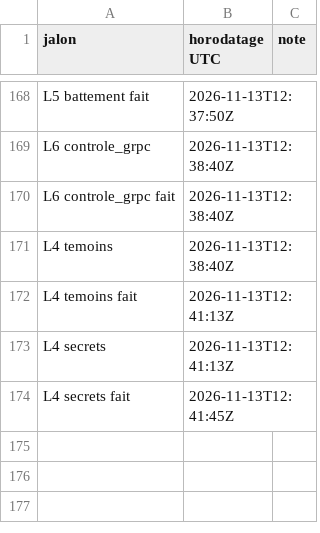
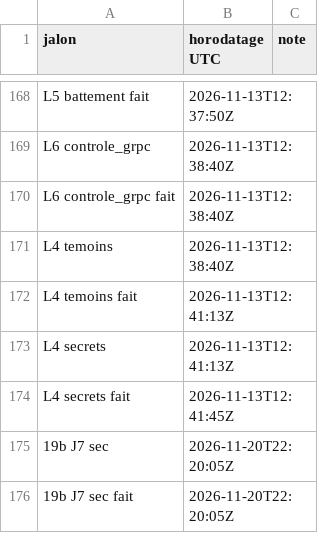
Before and after one commit to gigi206/supply-chain, a TSV file: poc/bricks/19b-journalisation/resultats/chrono.tsv, drawn as a sheet; only a part is shown, gaps mark what is left out; the diff names each change by its address in the sheet, - before the commit and + after, or states it on an @@ line.

```diff
--- a/poc/bricks/19b-journalisation/resultats/chrono.tsv
+++ b/poc/bricks/19b-journalisation/resultats/chrono.tsv
+row 175: 19b J7 sec | 2026-11-20T22:20:05Z
+row 176: 19b J7 sec fait | 2026-11-20T22:20:05Z
```
Also changed, not shown: 3 other files.
